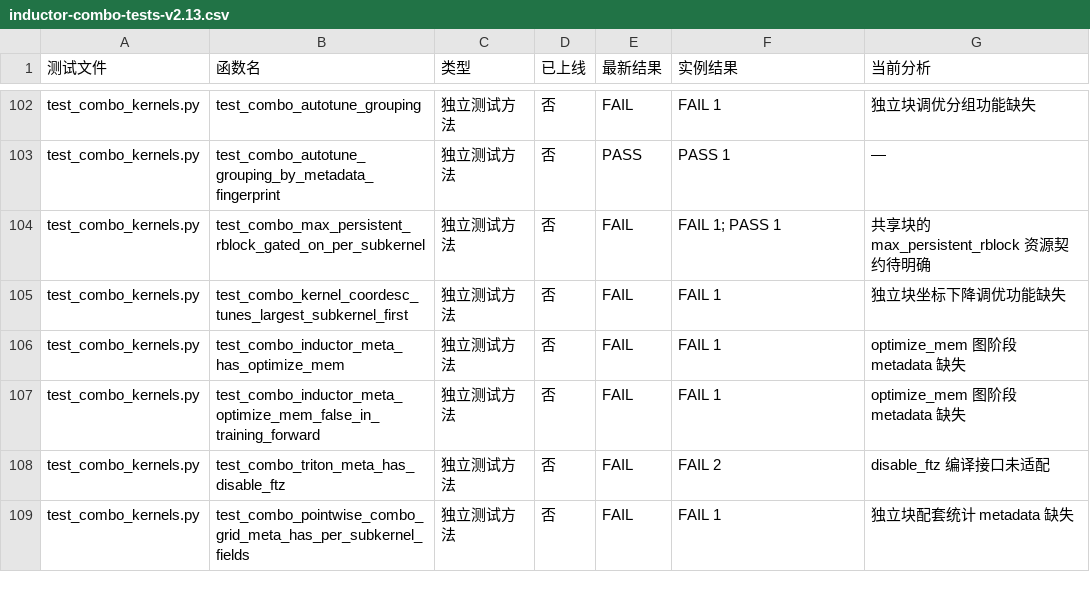
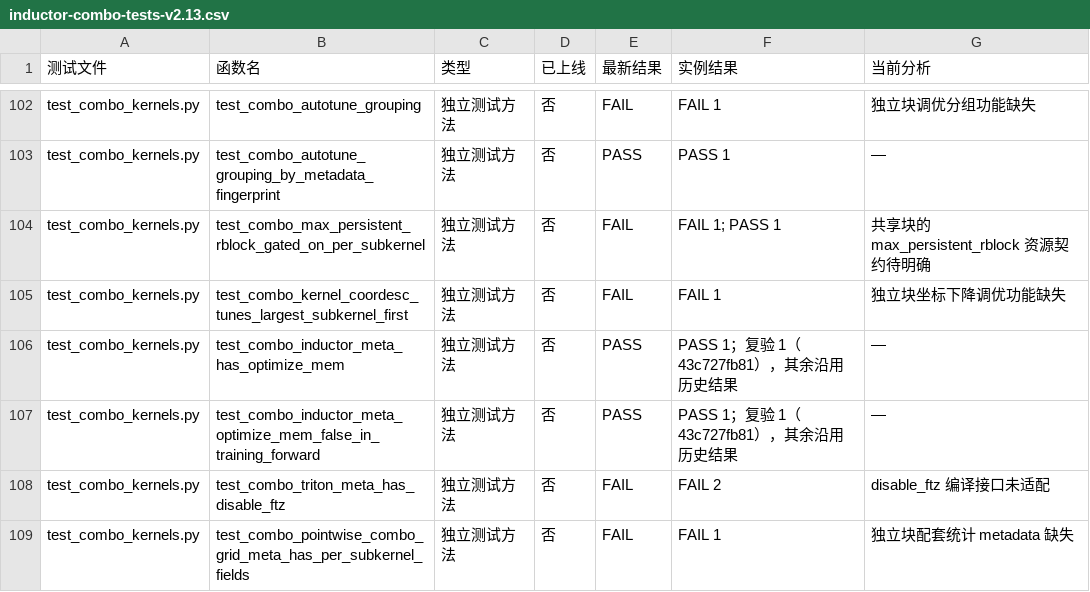
Before and after one commit to limbochao/torch-learn, a CSV file: docs/notes/compiler/codegen/inductor-combo-tests-v2.13.csv, drawn as a sheet; only a part is shown, gaps mark what is left out.

Commit message:
docs: record NPU combo optimize_mem validation

```diff
--- a/docs/notes/compiler/codegen/inductor-combo-tests-v2.13.csv
+++ b/docs/notes/compiler/codegen/inductor-combo-tests-v2.13.csv
@@ -105,4 +105,4 @@ test_combo_kernels.py,test_combo_max_persistent_rblock_gated_on_per_subkernel,
 test_combo_kernels.py,test_combo_kernel_coordesc_tunes_largest_subkernel_first,独立测试方法,否,FAIL,FAIL 1,独立块坐标下降调优功能缺失
-test_combo_kernels.py,test_combo_inductor_meta_has_optimize_mem,独立测试方法,否,FAIL,FAIL 1,optimize_mem 图阶段 metadata 缺失
-test_combo_kernels.py,test_combo_inductor_meta_optimize_mem_false_in_training_forward,独立测试方法,否,FAIL,FAIL 1,optimize_mem 图阶段 metadata 缺失
+test_combo_kernels.py,test_combo_inductor_meta_has_optimize_mem,独立测试方法,否,PASS,PASS 1；复验 1（43c727fb81），其余沿用历史结果,—
+test_combo_kernels.py,test_combo_inductor_meta_optimize_mem_false_in_training_forward,独立测试方法,否,PASS,PASS 1；复验 1（43c727fb81），其余沿用历史结果,—
 test_combo_kernels.py,test_combo_triton_meta_has_disable_ftz,独立测试方法,否,FAIL,FAIL 2,disable_ftz 编译接口未适配
```
Also changed, not shown: 25 other files.
